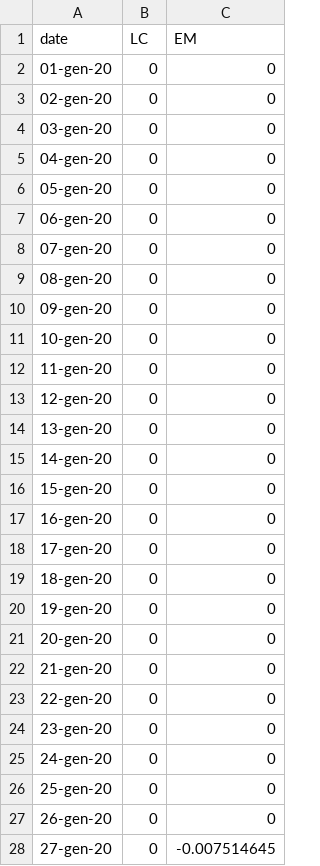
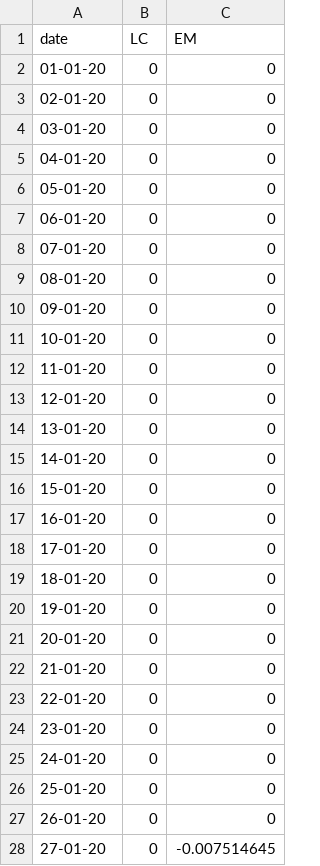
Before and after one commit to irenesass/dj, a CSV file: EmissioniConfinamento.CSV, drawn as a sheet; only a part is shown; the diff covers the shown part only.

Commit message:
Add files via upload

```diff
--- a/EmissioniConfinamento.CSV
+++ b/EmissioniConfinamento.CSV
@@ -1,28 +1,28 @@
 date,LC,EM
-01-gen-20,0,0
-02-gen-20,0,0
-03-gen-20,0,0
-04-gen-20,0,0
-05-gen-20,0,0
-06-gen-20,0,0
-07-gen-20,0,0
-08-gen-20,0,0
-09-gen-20,0,0
-10-gen-20,0,0
-11-gen-20,0,0
-12-gen-20,0,0
-13-gen-20,0,0
-14-gen-20,0,0
-15-gen-20,0,0
-16-gen-20,0,0
-17-gen-20,0,0
-18-gen-20,0,0
-19-gen-20,0,0
-20-gen-20,0,0
-21-gen-20,0,0
-22-gen-20,0,0
-23-gen-20,0,0
-24-gen-20,0,0
-25-gen-20,0,0
-26-gen-20,0,0
-27-gen-20,0,-0.007514645
+01-01-20,0,0
+02-01-20,0,0
+03-01-20,0,0
+04-01-20,0,0
+05-01-20,0,0
+06-01-20,0,0
+07-01-20,0,0
+08-01-20,0,0
+09-01-20,0,0
+10-01-20,0,0
+11-01-20,0,0
+12-01-20,0,0
+13-01-20,0,0
+14-01-20,0,0
+15-01-20,0,0
+16-01-20,0,0
+17-01-20,0,0
+18-01-20,0,0
+19-01-20,0,0
+20-01-20,0,0
+21-01-20,0,0
+22-01-20,0,0
+23-01-20,0,0
+24-01-20,0,0
+25-01-20,0,0
+26-01-20,0,0
+27-01-20,0,-0.007514645
```
Also changed, not shown: 136 edited cells elsewhere in this file.
